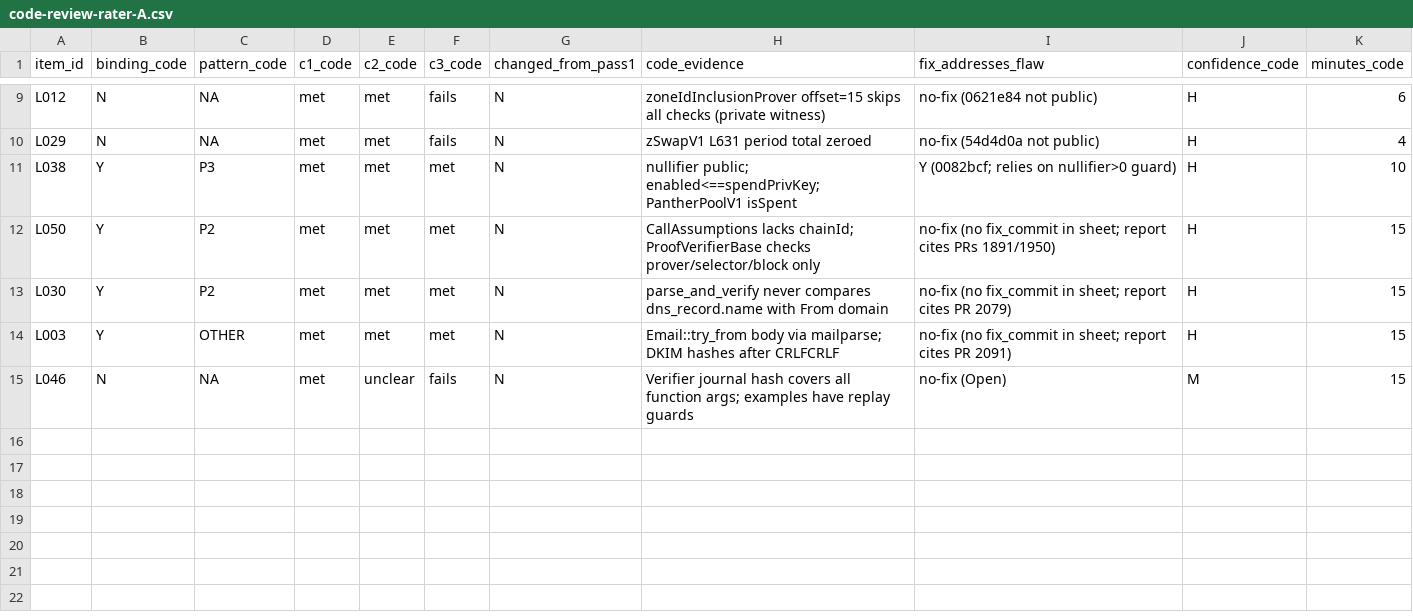
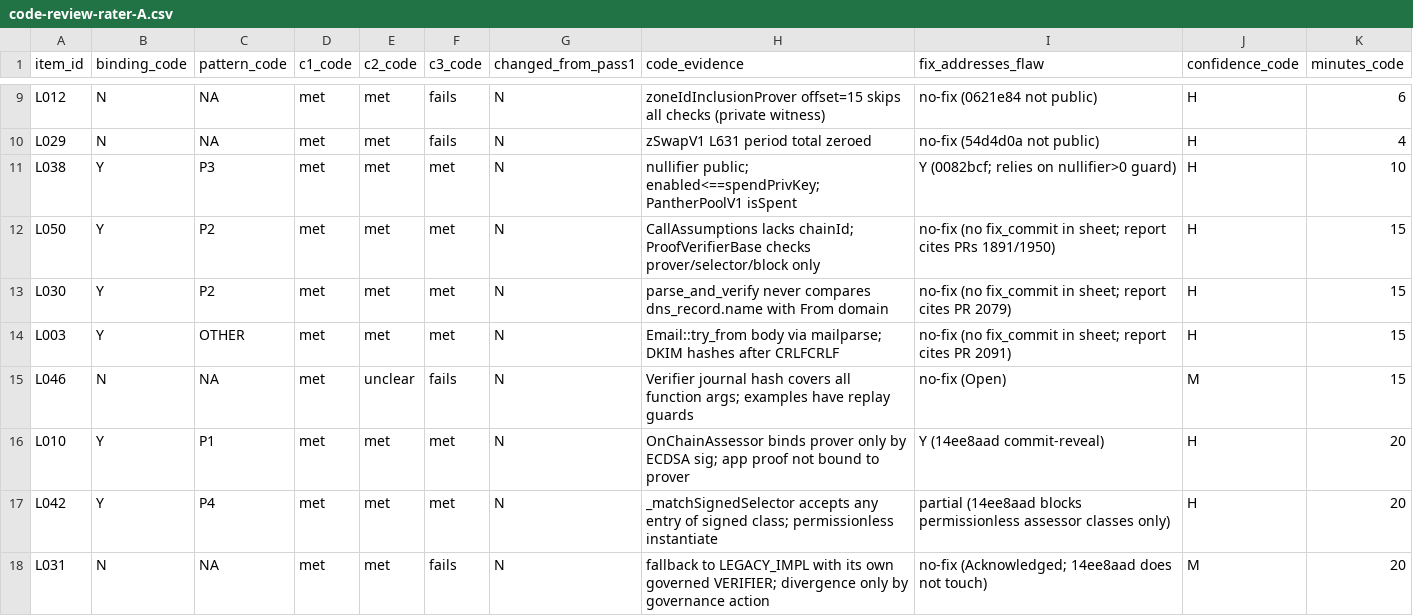
Before and after one commit to imranpollob/BindCheck-Labeling, a CSV file: code-review-rater-A.csv, drawn as a sheet; only a part is shown, gaps mark what is left out.

```diff
--- a/code-review-rater-A.csv
+++ b/code-review-rater-A.csv
@@ -15 +15,4 @@ L003,Y,OTHER,met,met,met,N,"Email::try_from body via mailparse; DKIM hashes afte
 L046,N,NA,met,unclear,fails,N,"Verifier journal hash covers all function args; examples have replay guards",no-fix (Open),M,15
+L010,Y,P1,met,met,met,N,"OnChainAssessor binds prover only by ECDSA sig; app proof not bound to prover",Y (14ee8aad commit-reveal),H,20
+L042,Y,P4,met,met,met,N,"_matchSignedSelector accepts any entry of signed class; permissionless instantiate",partial (14ee8aad blocks permissionless assessor classes only),H,20
+L031,N,NA,met,met,fails,N,"fallback to LEGACY_IMPL with its own governed VERIFIER; divergence only by governance action",no-fix (Acknowledged; 14ee8aad does not touch),M,20
```
Also changed, not shown: 16 other files.
